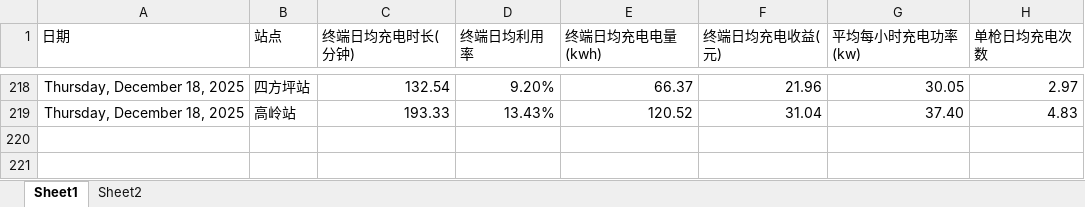
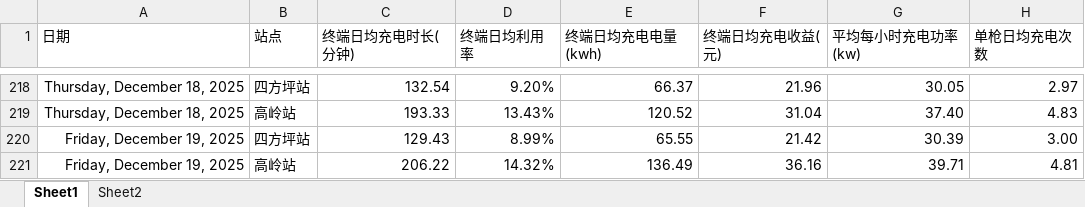
Before and after one commit to jiangnanwaw/my-page, an Excel workbook: data/yyxl.xlsx, sheet Sheet1, drawn as a sheet; only a part is shown, gaps mark what is left out; values as stored, in another font and other column widths than the file's, no borders; the diff names each change by its address in the sheet, - before the commit and + after, or states it on an @@ line.

```diff
--- a/data/yyxl.xlsx (sheet Sheet1)
+++ b/data/yyxl.xlsx (sheet Sheet1)
+row 220: Friday, December 19, 2025 | 四方坪站 | 129.43 | 8.99% | 65.55 | 21.42 | 30.39 | 3.00
+row 221: Friday, December 19, 2025 | 高岭站 | 206.22 | 14.32% | 136.49 | 36.16 | 39.71 | 4.81
```
Also changed, not shown: data/daydata.xlsx, data/homepage.xlsx, 2 other files.
